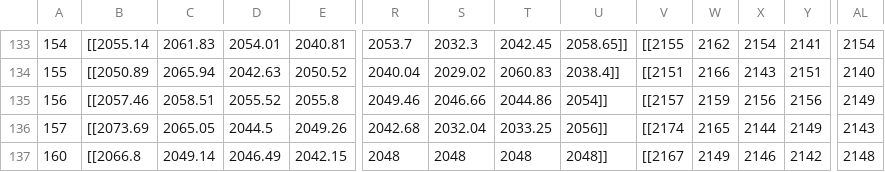
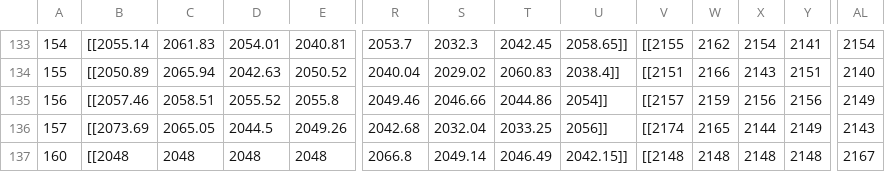
Before and after one commit to Mu2e/otsdaq-mu2e-calorimeter, a CSV file: boardConfig/configurations/thresholds/thresholds_run125303_offset100_offsetPin100.csv, drawn as a sheet; only a part is shown, gaps mark what is left out; the diff covers the shown part only; the diff names each change by its address in the sheet, - before the commit and + after, or states it on an @@ line.

```diff
--- a/boardConfig/configurations/thresholds/thresholds_run125303_offset100_offsetPin100.csv
+++ b/boardConfig/configurations/thresholds/thresholds_run125303_offset100_offsetPin100.csv
-B137: [[2066.8
+B137: [[2048
-C137: 2049.14
+C137: 2048
-D137: 2046.49
+D137: 2048
-E137: 2042.15
+E137: 2048
-R137: 2048
+R137: 2066.8
-S137: 2048
+S137: 2049.14
-T137: 2048
+T137: 2046.49
-U137: 2048]]
+U137: 2042.15]]
-V137: [[2167
+V137: [[2148
-W137: 2149
+W137: 2148
-X137: 2146
+X137: 2148
-Y137: 2142
+Y137: 2148
-AL137: 2148
+AL137: 2167
```
Also changed, not shown: 3 edited cells elsewhere in this file, boardConfig/configurations/mezzanine/nominalMZB.csv, boardConfig/configurations/thresholds/thresholds_run125303_offset20_offsetPin20_Nsigma5.csv, 26 other files.
